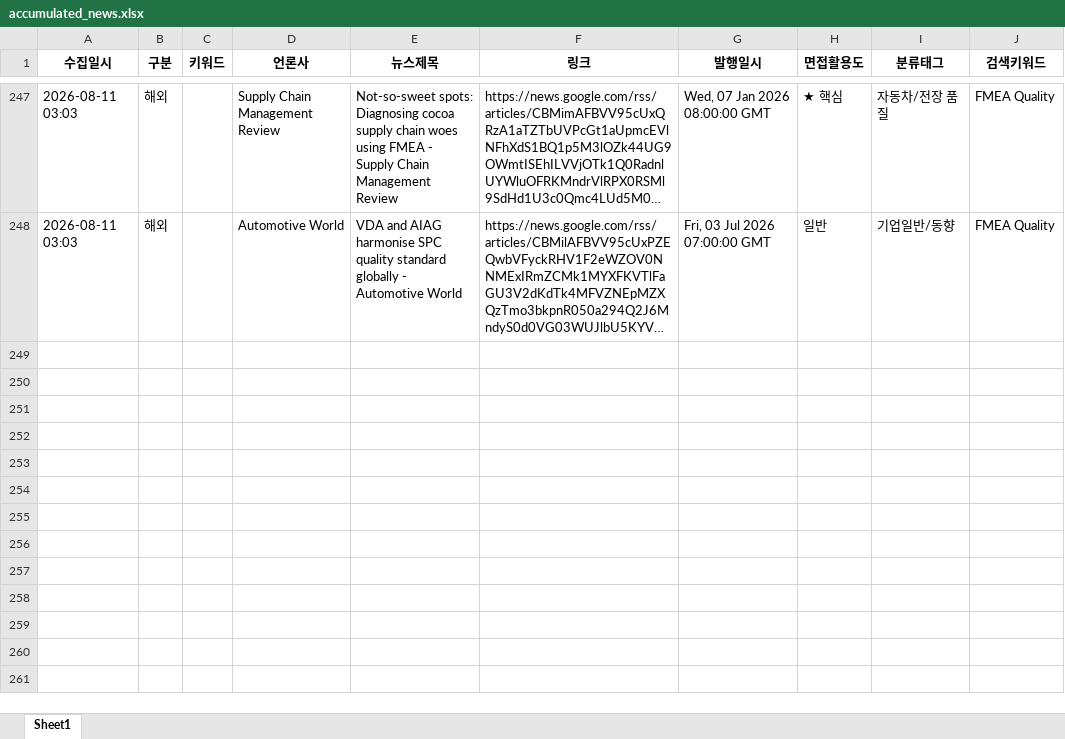
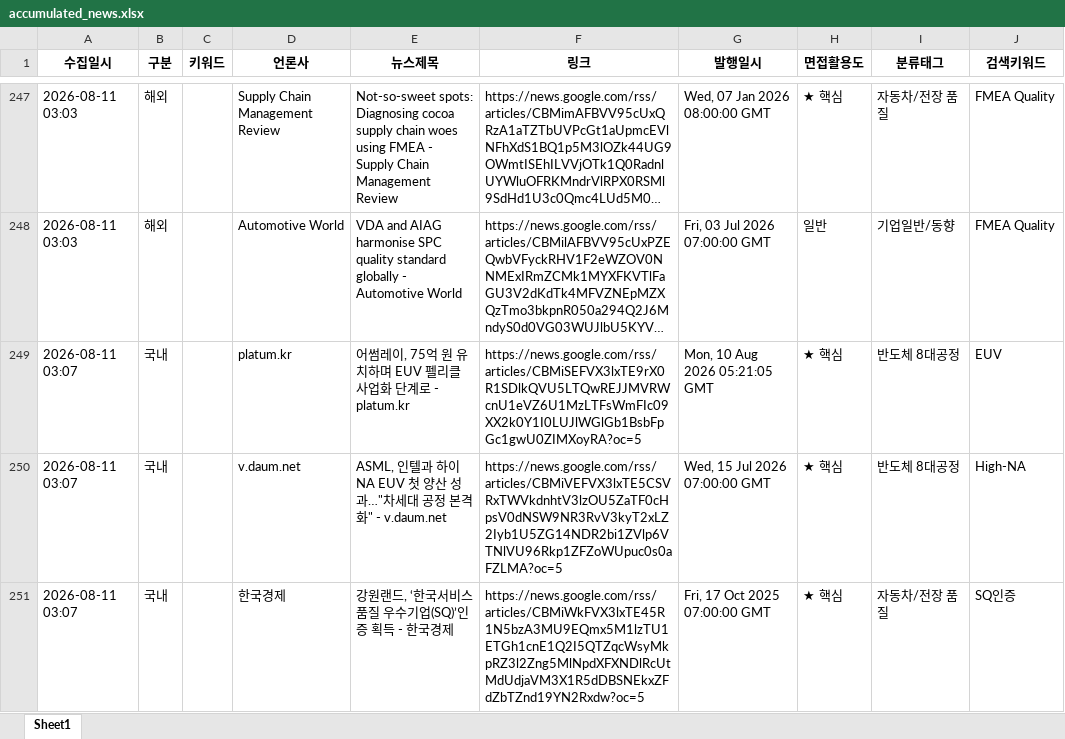
Before and after one commit to dwkasd/-scrap, an Excel workbook: accumulated_news.xlsx, sheet Sheet1, drawn as a sheet; only a part is shown, gaps mark what is left out; long unchanged cells end in …; values as stored, in another font and other column widths than the file's, no borders; the diff covers the shown part only; the diff names each change by its address in the sheet, - before the commit and + after, or states it on an @@ line.

```diff
--- a/accumulated_news.xlsx (sheet Sheet1)
+++ b/accumulated_news.xlsx (sheet Sheet1)
+row 249: 2026-08-11 03:07 | 국내 |  | platum.kr | 어썸레이, 75억 원 유치하며 EUV 펠리클 사업화 단계로 - platum.kr | https://news.google.com/rss/articles/CBMiSEFVX3lxTE9rX0R1SDlkQVU5LTQwREJJMVRWcnU1eVZ6U1MzLTFsWmFIc09XX2k0Y1I0LUJlWGlGb1BsbFpGc1gwU0ZIMXoyRA?oc=5 | Mon, 10 Aug 2026 05:21:05 GMT | ★ 핵심 | 반도체 8대공정 | EUV
+row 250: 2026-08-11 03:07 | 국내 |  | v.daum.net | ASML, 인텔과 하이NA EUV 첫 양산 성과…"차세대 공정 본격화" - v.daum.net | https://news.google.com/rss/articles/CBMiVEFVX3lxTE5CSVRxTWVkdnhtV3lzOU5ZaTF0cHpsV0dNSW9NR3RvV3kyT2xLZ2Iyb1U5ZG14NDR2bi1ZVlp6VTNlVU96Rkp1ZFZoWUpuc0s0aFZLMA?oc=5 | Wed, 15 Jul 2026 07:00:00 GMT | ★ 핵심 | 반도체 8대공정 | High-NA
+row 251: 2026-08-11 03:07 | 국내 |  | 한국경제 | 강원랜드, ‘한국서비스품질 우수기업(SQ)’인증 획득 - 한국경제 | https://news.google.com/rss/articles/CBMiWkFVX3lxTE45R1N5bzA3MU9EQmx5M1lzTU1ETGh1cnE1Q2I5QTZqcWsyMkpRZ3l2Zng5MlNpdXFXNDlRcUtMdUdjaVM3X1R5dDBSNEkxZFdZbTZnd19YN2Rxdw?oc=5 | Fri, 17 Oct 2025 07:00:00 GMT | ★ 핵심 | 자동차/전장 품질 | SQ인증
```
Also changed, not shown: 2 added rows elsewhere in this sheet.
